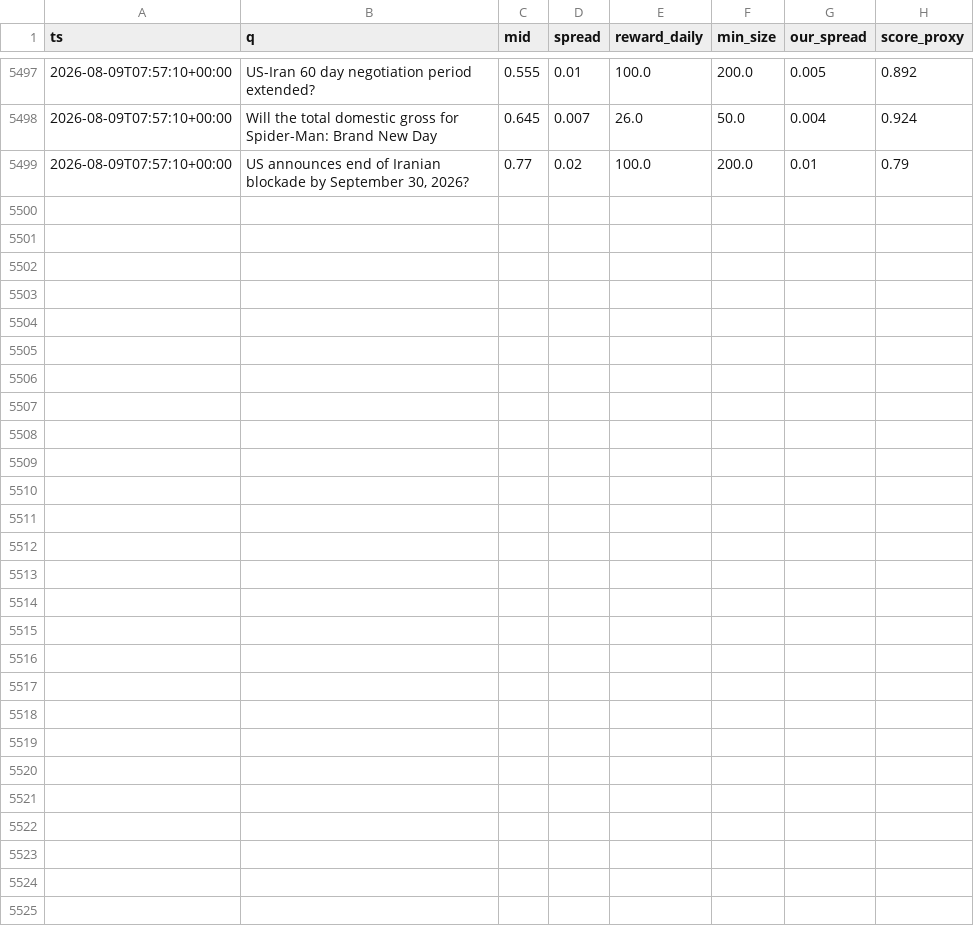
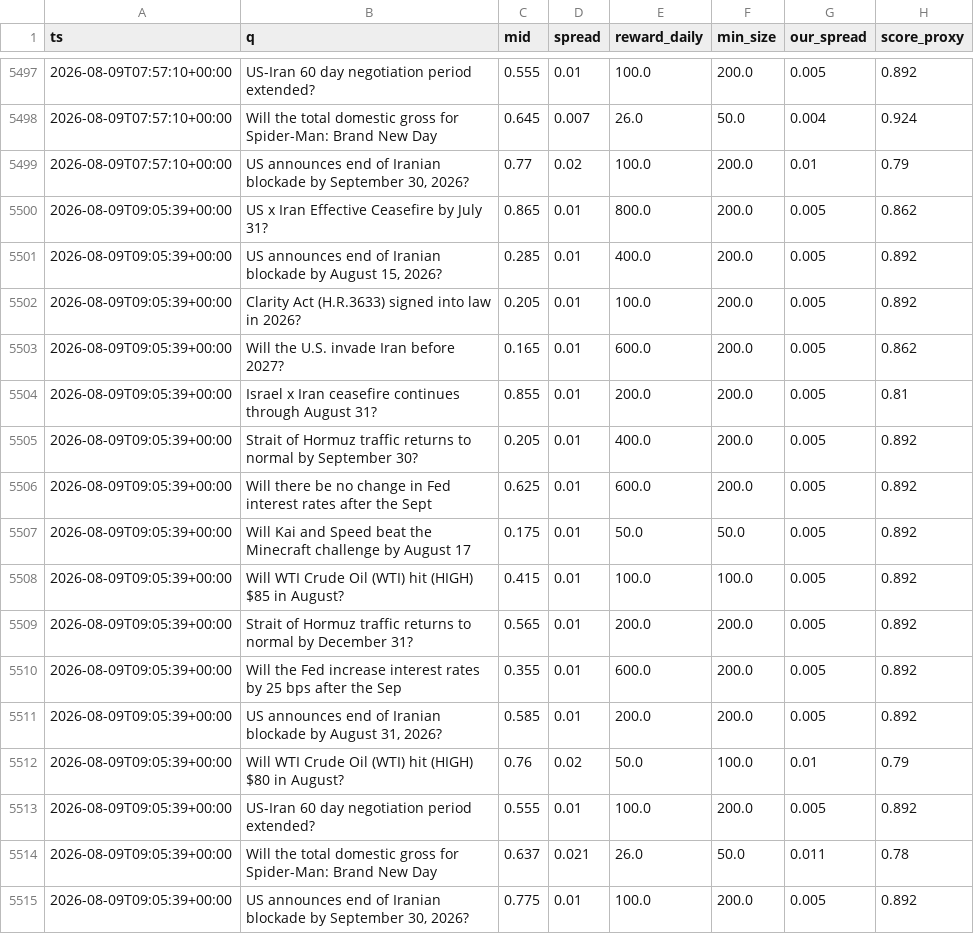
Before and after one commit to Savi-Swar/desk, a CSV file: collected/maker_book.csv, drawn as a sheet; only a part is shown, gaps mark what is left out; the diff names each change by its address in the sheet, - before the commit and + after, or states it on an @@ line.

```diff
--- a/collected/maker_book.csv
+++ b/collected/maker_book.csv
+row 5500: 2026-08-09T09:05:39+00:00 | US x Iran Effective Ceasefire by July 31? | 0.865 | 0.01 | 800.0 | 200.0 | 0.005 | 0.862
+row 5501: 2026-08-09T09:05:39+00:00 | US announces end of Iranian blockade by August 15, 2026? | 0.285 | 0.01 | 400.0 | 200.0 | 0.005 | 0.892
+row 5502: 2026-08-09T09:05:39+00:00 | Clarity Act (H.R.3633) signed into law in 2026? | 0.205 | 0.01 | 100.0 | 200.0 | 0.005 | 0.892
+row 5503: 2026-08-09T09:05:39+00:00 | Will the U.S. invade Iran before 2027? | 0.165 | 0.01 | 600.0 | 200.0 | 0.005 | 0.862
+row 5504: 2026-08-09T09:05:39+00:00 | Israel x Iran ceasefire continues through August 31? | 0.855 | 0.01 | 200.0 | 200.0 | 0.005 | 0.81
+row 5505: 2026-08-09T09:05:39+00:00 | Strait of Hormuz traffic returns to normal by September 30? | 0.205 | 0.01 | 400.0 | 200.0 | 0.005 | 0.892
+row 5506: 2026-08-09T09:05:39+00:00 | Will there be no change in Fed interest rates after the Sept | 0.625 | 0.01 | 600.0 | 200.0 | 0.005 | 0.892
+row 5507: 2026-08-09T09:05:39+00:00 | Will Kai and Speed beat the Minecraft challenge by August 17 | 0.175 | 0.01 | 50.0 | 50.0 | 0.005 | 0.892
+row 5508: 2026-08-09T09:05:39+00:00 | Will WTI Crude Oil (WTI) hit (HIGH) $85 in August? | 0.415 | 0.01 | 100.0 | 100.0 | 0.005 | 0.892
+row 5509: 2026-08-09T09:05:39+00:00 | Strait of Hormuz traffic returns to normal by December 31? | 0.565 | 0.01 | 200.0 | 200.0 | 0.005 | 0.892
+row 5510: 2026-08-09T09:05:39+00:00 | Will the Fed increase interest rates by 25 bps after the Sep | 0.355 | 0.01 | 600.0 | 200.0 | 0.005 | 0.892
+row 5511: 2026-08-09T09:05:39+00:00 | US announces end of Iranian blockade by August 31, 2026? | 0.585 | 0.01 | 200.0 | 200.0 | 0.005 | 0.892
+row 5512: 2026-08-09T09:05:39+00:00 | Will WTI Crude Oil (WTI) hit (HIGH) $80 in August? | 0.76 | 0.02 | 50.0 | 100.0 | 0.01 | 0.79
+row 5513: 2026-08-09T09:05:39+00:00 | US-Iran 60 day negotiation period extended? | 0.555 | 0.01 | 100.0 | 200.0 | 0.005 | 0.892
+row 5514: 2026-08-09T09:05:39+00:00 | Will the total domestic gross for Spider-Man: Brand New Day | 0.637 | 0.021 | 26.0 | 50.0 | 0.011 | 0.78
+row 5515: 2026-08-09T09:05:39+00:00 | US announces end of Iranian blockade by September 30, 2026? | 0.775 | 0.01 | 100.0 | 200.0 | 0.005 | 0.892
```
Also changed, not shown: collected/maker_net.csv, collected/maker_net3.csv, 1 other file.
